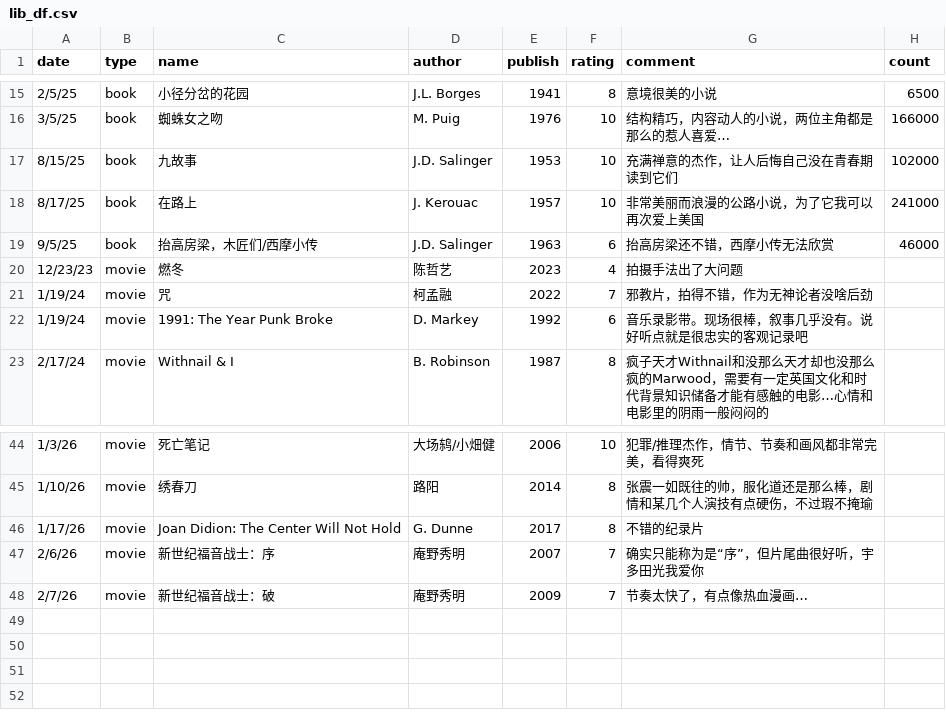
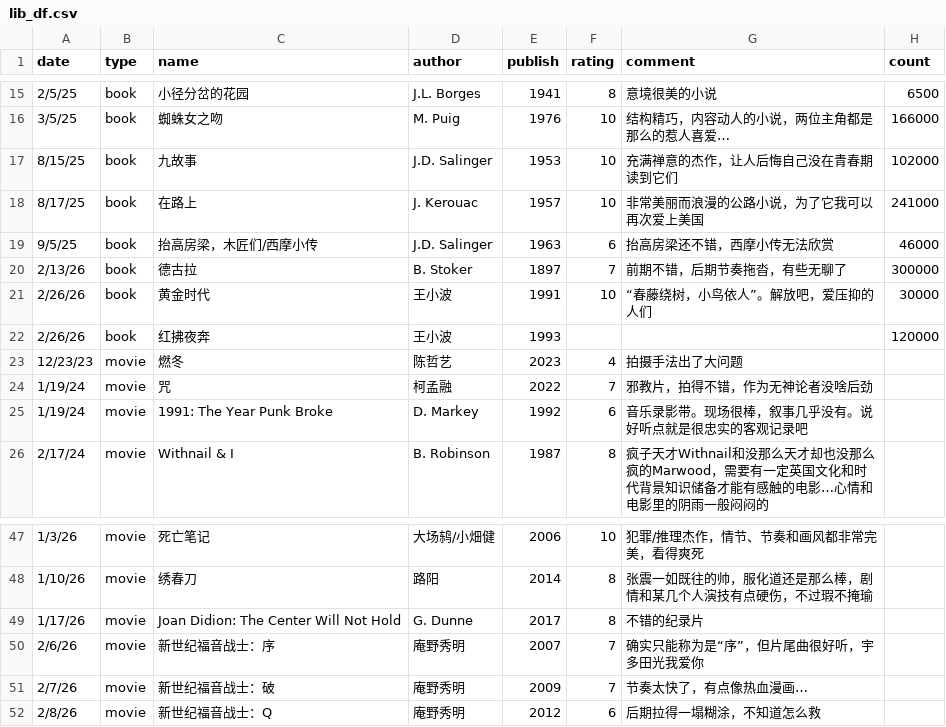
Before and after one commit to yyraven/quarto-blog, a CSV file: personal/nd_personal_library/lib_df.csv, drawn as a sheet; only a part is shown, gaps mark what is left out.

```diff
--- a/personal/nd_personal_library/lib_df.csv
+++ b/personal/nd_personal_library/lib_df.csv
@@ -19,2 +19,5 @@
 9/5/25,book,抬高房梁，木匠们/西摩小传,J.D. Salinger,1963,6,抬高房梁还不错，西摩小传无法欣赏,46000
+2/13/26,book,德古拉,B. Stoker,1897,7,前期不错，后期节奏拖沓，有些无聊了,300000
+2/26/26,book,黄金时代,王小波,1991,10,“春藤绕树，小鸟依人”。解放吧，爱压抑的人们,30000
+2/26/26,book,红拂夜奔,王小波,1993,,,120000
 12/23/23,movie,燃冬,陈哲艺,2023,4,拍摄手法出了大问题,
@@ -48 +51,2 @@
 2/7/26,movie,新世纪福音战士：破,庵野秀明,2009,7,节奏太快了，有点像热血漫画…,
+2/8/26,movie,新世纪福音战士：Q,庵野秀明,2012,6,后期拉得一塌糊涂，不知道怎么救,
```
Also changed, not shown: personal/nd_personal_library/gig_df.csv, 29 other files.
